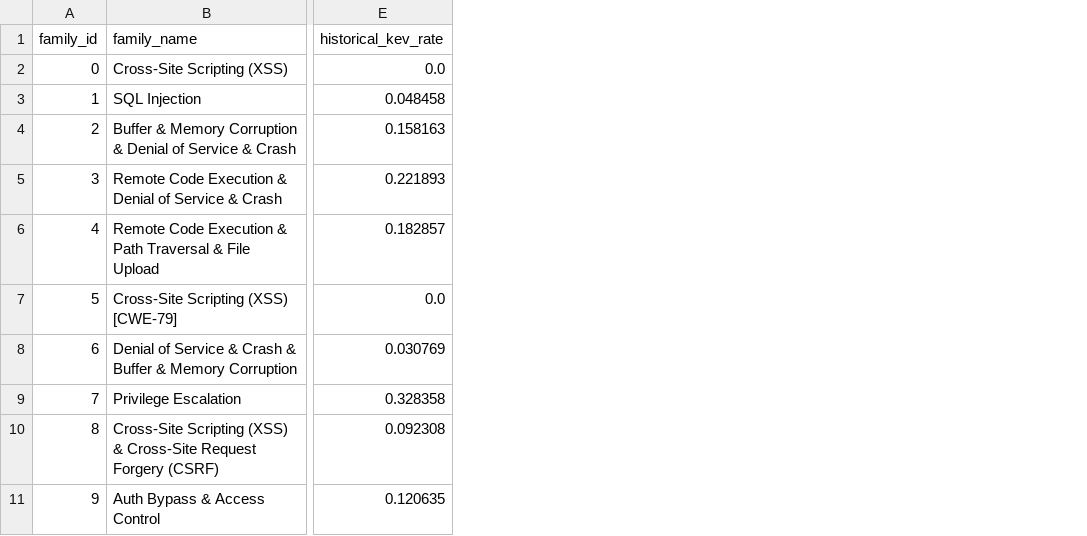
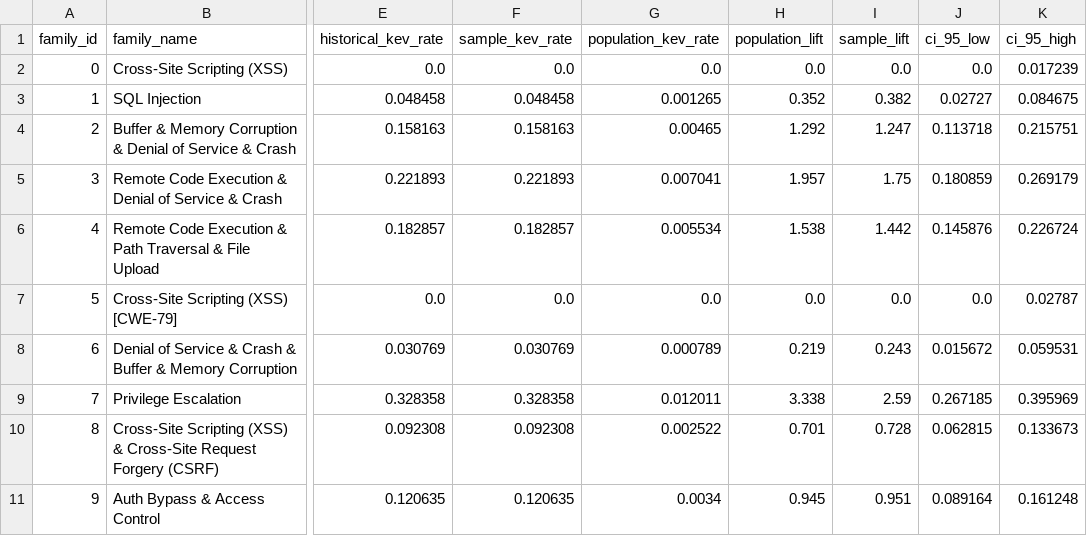
Before and after one commit to SarasGunjan/Tell, a CSV file: outputs/granite/family_summary.csv, drawn as a sheet; only a part is shown, gaps mark what is left out; the diff names each change by its address in the sheet, - before the commit and + after, or states it on an @@ line.

```diff
--- a/outputs/granite/family_summary.csv
+++ b/outputs/granite/family_summary.csv
+column F (sample_kev_rate), rows 2-11: 0.0 | 0.048458 | 0.158163 | 0.221893 | 0.182857 | 0.0 | 0.030769 | 0.328358 | 0.092308 | 0.120635
+column G (population_kev_rate), rows 2-11: 0.0 | 0.001265 | 0.00465 | 0.007041 | 0.005534 | 0.0 | 0.000789 | 0.012011 | 0.002522 | 0.0034
+column H (population_lift), rows 2-11: 0.0 | 0.352 | 1.292 | 1.957 | 1.538 | 0.0 | 0.219 | 3.338 | 0.701 | 0.945
+column I (sample_lift), rows 2-11: 0.0 | 0.382 | 1.247 | 1.75 | 1.442 | 0.0 | 0.243 | 2.59 | 0.728 | 0.951
+column J (ci_95_low), rows 2-11: 0.0 | 0.02727 | 0.113718 | 0.180859 | 0.145876 | 0.0 | 0.015672 | 0.267185 | 0.062815 | 0.089164
+column K (ci_95_high), rows 2-11: 0.017239 | 0.084675 | 0.215751 | 0.269179 | 0.226724 | 0.02787 | 0.059531 | 0.395969 | 0.133673 | 0.161248
```
Also changed, not shown: outputs/granite/baseline_comparison.csv, outputs/granite/benchmark_2026/family_summary.csv, 12 other files.
